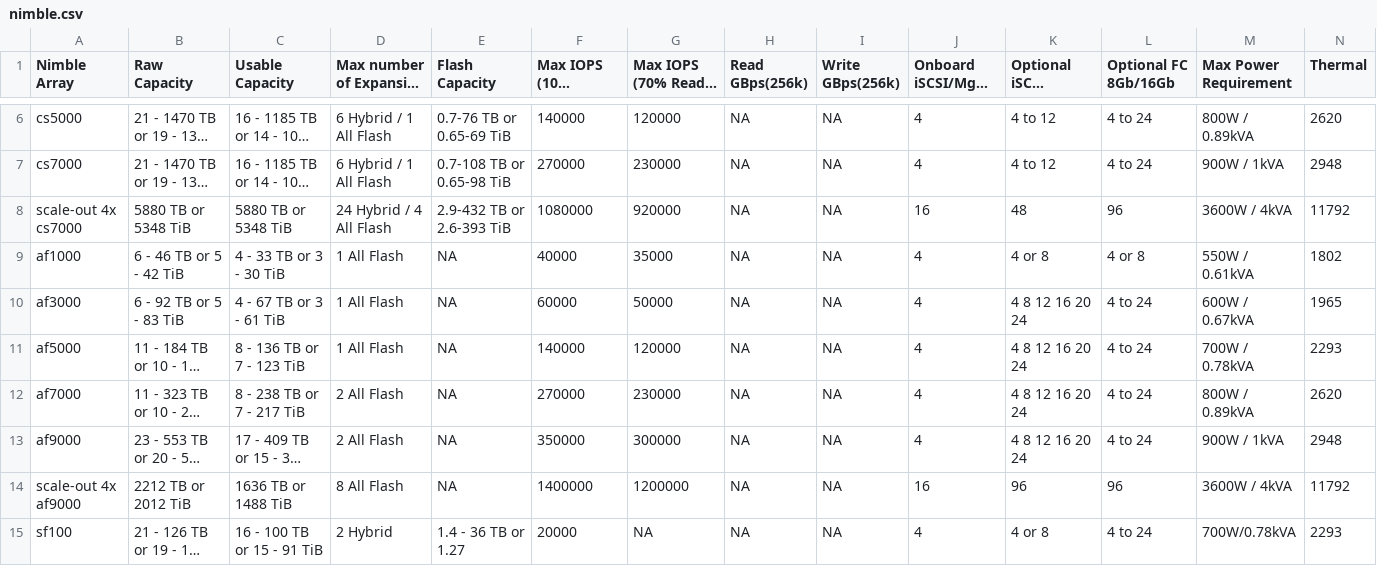
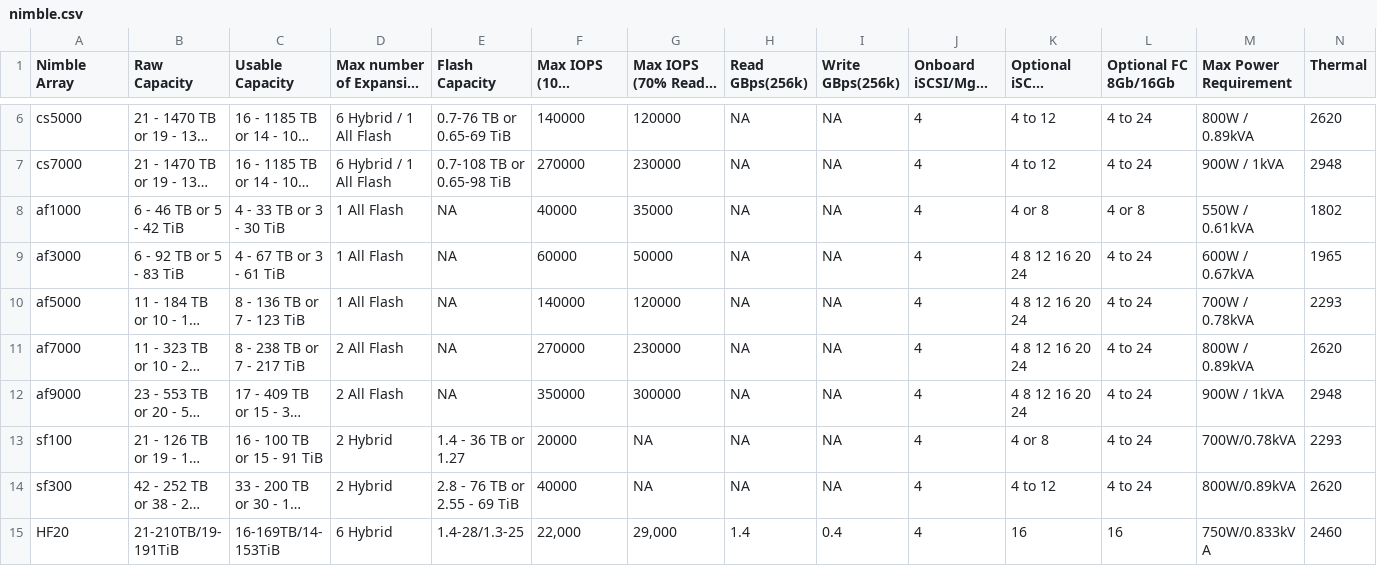
Before and after one commit to WarotAsawa/MaBotTest, a CSV file: kb/nimble.csv, drawn as a sheet; only a part is shown, gaps mark what is left out; the shorter side is filled out with more unchanged rows; long unchanged cells end in …; the diff names each change by its address in the sheet, - before the commit and + after, or states it on an @@ line.

```diff
--- a/kb/nimble.csv
+++ b/kb/nimble.csv
-row 8: scale-out 4x cs7000 | 5880 TB or 5348 TiB | 5880 TB or 5348 TiB | 24 Hybrid / 4 All Flash | 2.9-432 TB or 2.6-393 TiB | 1080000 | 920000 | NA | NA | 16 | 48 | 96 | 3600W / 4kVA | 11792
-row 14: scale-out 4x af9000 | 2212 TB or 2012 TiB | 1636 TB or 1488 TiB | 8 All Flash | NA | 1400000 | 1200000 | NA | NA | 16 | 96 | 96 | 3600W / 4kVA | 11792
```
Also changed, not shown: 1 other file.
